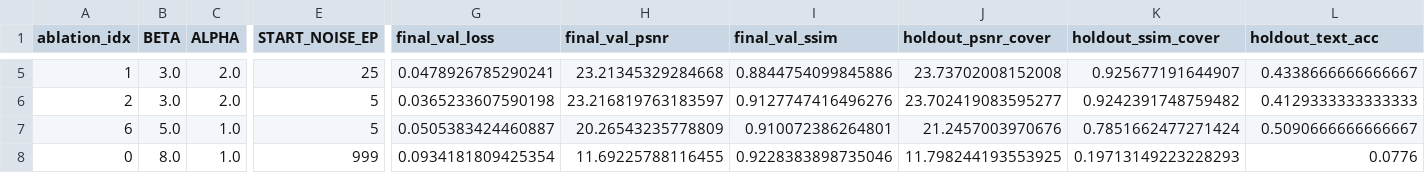
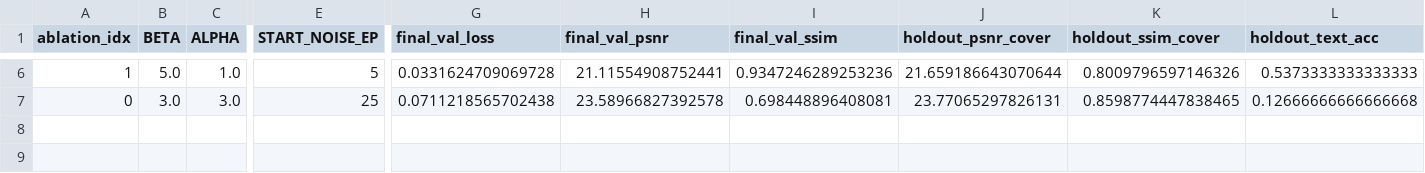
Before and after one commit to anthonysasso2001/DeepSteganographyAuditProj, a CSV file: data/ablation_comparison_rank.csv, drawn as a sheet; only a part is shown, gaps mark what is left out; removed rows and columns are numbered as before the commit, all else as after; rows hold the shown columns only; the diff covers the shown part only; the diff names each change by its address in the sheet, - before the commit and + after, or states it on an @@ line.

```diff
--- a/data/ablation_comparison_rank.csv
+++ b/data/ablation_comparison_rank.csv
-B6 (BETA): 3.0
+B6 (BETA): 5.0
-C6 (ALPHA): 2.0
+C6 (ALPHA): 1.0
-E6 (START_NOISE_EP): 25
+E6 (START_NOISE_EP): 5
-G6 (final_val_loss): 0.0478926785290241
+G6 (final_val_loss): 0.0331624709069728
-H6 (final_val_psnr): 23.21345329284668
+H6 (final_val_psnr): 21.11554908752441
-I6 (final_val_ssim): 0.8844754099845886
+I6 (final_val_ssim): 0.9347246289253236
-J6 (holdout_psnr_cover): 23.73702008152008
+J6 (holdout_psnr_cover): 21.659186643070644
-K6 (holdout_ssim_cover): 0.925677191644907
+K6 (holdout_ssim_cover): 0.8009796597146326
-L6 (holdout_text_acc): 0.4338666666666667
+L6 (holdout_text_acc): 0.5373333333333333
-row 6: 2 | 3.0 | 2.0 | 5 | 0.0365233607590198 | 23.216819763183597 | 0.9127747416496276 | 23.702419083595277 | 0.9242391748759482 | 0.4129333333333333
-row 7: 6 | 5.0 | 1.0 | 5 | 0.0505383424460887 | 20.26543235778809 | 0.910072386264801 | 21.2457003970676 | 0.7851662477271424 | 0.5090666666666667
-B7 (BETA): 8.0
+B7 (BETA): 3.0
-C7 (ALPHA): 1.0
+C7 (ALPHA): 3.0
-E7 (START_NOISE_EP): 999
+E7 (START_NOISE_EP): 25
-G7 (final_val_loss): 0.0934181809425354
+G7 (final_val_loss): 0.0711218565702438
-H7 (final_val_psnr): 11.69225788116455
+H7 (final_val_psnr): 23.58966827392578
-I7 (final_val_ssim): 0.9228383898735046
+I7 (final_val_ssim): 0.698448896408081
-J7 (holdout_psnr_cover): 11.798244193553925
+J7 (holdout_psnr_cover): 23.77065297826131
-K7 (holdout_ssim_cover): 0.19713149223228293
+K7 (holdout_ssim_cover): 0.8598774447838465
-L7 (holdout_text_acc): 0.0776
+L7 (holdout_text_acc): 0.12666666666666668
```
Also changed, not shown: 1 added row and 34 edited cells elsewhere in this file, data/stego_sweep_best_per_ablation.csv, data/stego_sweep_cross_ablation_ranking.csv, 14 other files.
